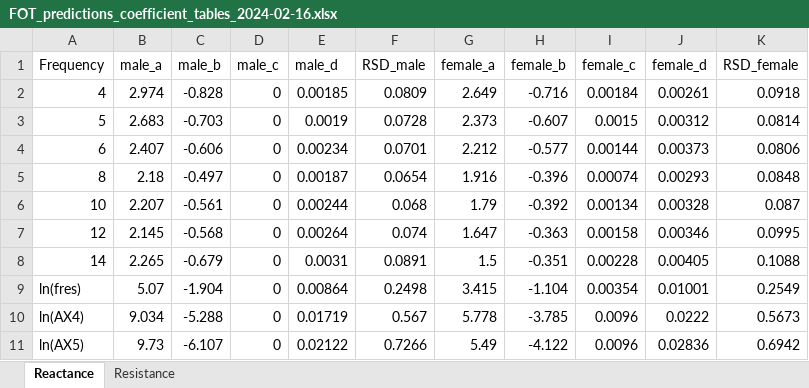
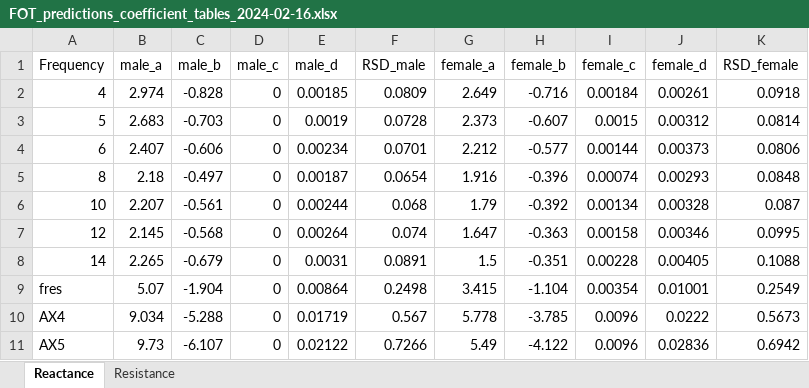
Before and after one commit to tza5051/AHBPCE_Package, an Excel workbook: data-raw/FOT_predictions_coefficient_tables_2024-02-16.xlsx, sheet Reactance, drawn as a sheet; values as stored, in another font and other column widths than the file's, no borders; the diff names each change by its address in the sheet, - before the commit and + after, or states it on an @@ line.

```diff
--- a/data-raw/FOT_predictions_coefficient_tables_2024-02-16.xlsx (sheet Reactance)
+++ b/data-raw/FOT_predictions_coefficient_tables_2024-02-16.xlsx (sheet Reactance)
-A9 (Frequency): ln(fres)
+A9 (Frequency): fres
-A10 (Frequency): ln(AX4)
+A10 (Frequency): AX4
-A11 (Frequency): ln(AX5)
+A11 (Frequency): AX5
```
Also changed, not shown: 6 other files.
